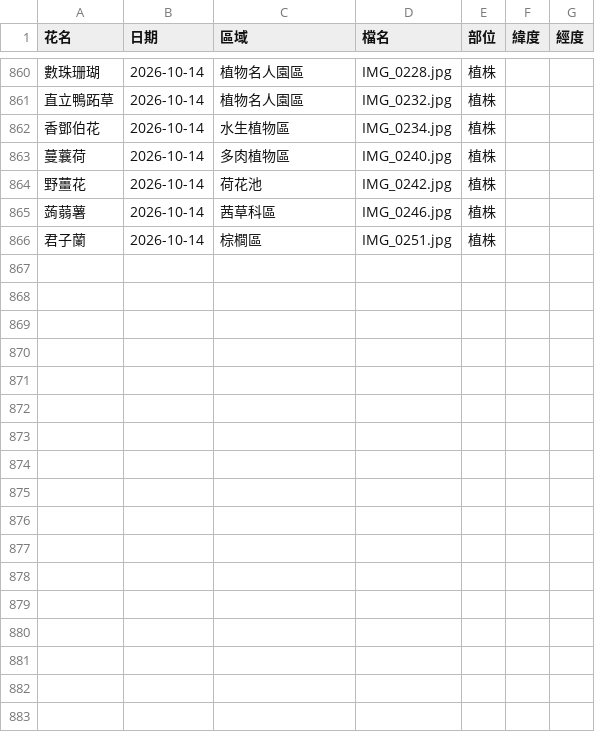
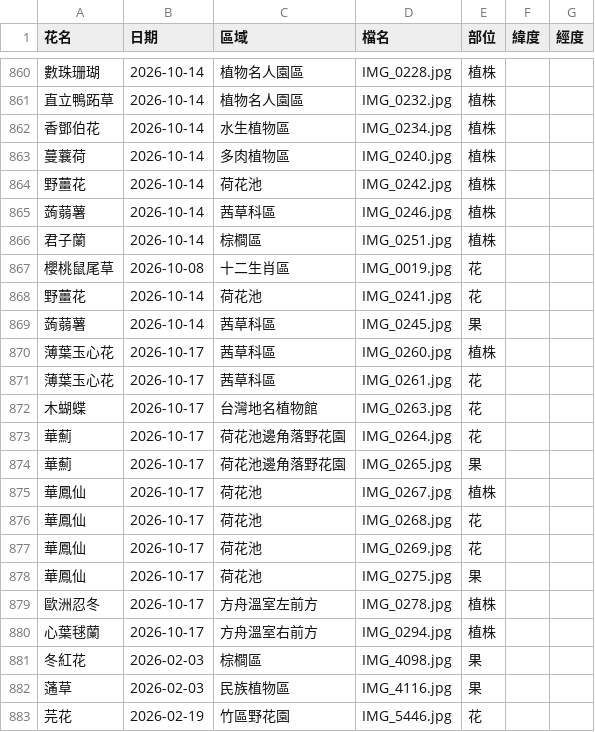
Before and after one commit to yoserchen/smallflower-web, a CSV file: tools/data/觀測記錄.csv, drawn as a sheet; only a part is shown, gaps mark what is left out.

```diff
--- a/tools/data/觀測記錄.csv
+++ b/tools/data/觀測記錄.csv
@@ -866 +866,18 @@
 君子蘭,2026-10-14,棕櫚區,IMG_0251.jpg,植株,,
+櫻桃鼠尾草,2026-10-08,十二生肖區,IMG_0019.jpg,花,,
+野薑花,2026-10-14,荷花池,IMG_0241.jpg,花,,
+蒟蒻薯,2026-10-14,茜草科區,IMG_0245.jpg,果,,
+薄葉玉心花,2026-10-17,茜草科區,IMG_0260.jpg,植株,,
+薄葉玉心花,2026-10-17,茜草科區,IMG_0261.jpg,花,,
+木蝴蝶,2026-10-17,台灣地名植物館,IMG_0263.jpg,花,,
+華薊,2026-10-17,荷花池邊角落野花園,IMG_0264.jpg,花,,
+華薊,2026-10-17,荷花池邊角落野花園,IMG_0265.jpg,果,,
+華鳳仙,2026-10-17,荷花池,IMG_0267.jpg,植株,,
+華鳳仙,2026-10-17,荷花池,IMG_0268.jpg,花,,
+華鳳仙,2026-10-17,荷花池,IMG_0269.jpg,花,,
+華鳳仙,2026-10-17,荷花池,IMG_0275.jpg,果,,
+歐洲忍冬,2026-10-17,方舟溫室左前方,IMG_0278.jpg,植株,,
+心葉毬蘭,2026-10-17,方舟溫室右前方,IMG_0294.jpg,植株,,
+冬紅花,2026-02-03,棕櫚區,IMG_4098.jpg,果,,
+蓪草,2026-02-03,民族植物區,IMG_4116.jpg,果,,
+芫花,2026-02-19,竹區野花園,IMG_5446.jpg,花,,
```
Also changed, not shown: tools/data/舊網址.csv, 53 other files.
